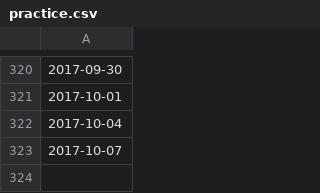
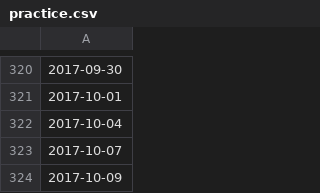
Before and after one commit to ashtanga/ashtanga.github.io, a CSV file: _data/practice.csv, drawn as a sheet; only a part is shown, gaps mark what is left out; the diff names each change by its address in the sheet, - before the commit and + after, or states it on an @@ line.

Commit message:
Update practice.csv by button

```diff
--- a/_data/practice.csv
+++ b/_data/practice.csv
+row 324: 2017-10-09
```
